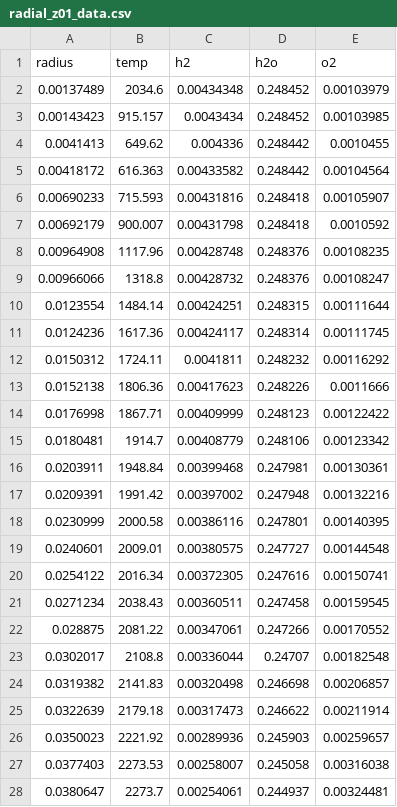
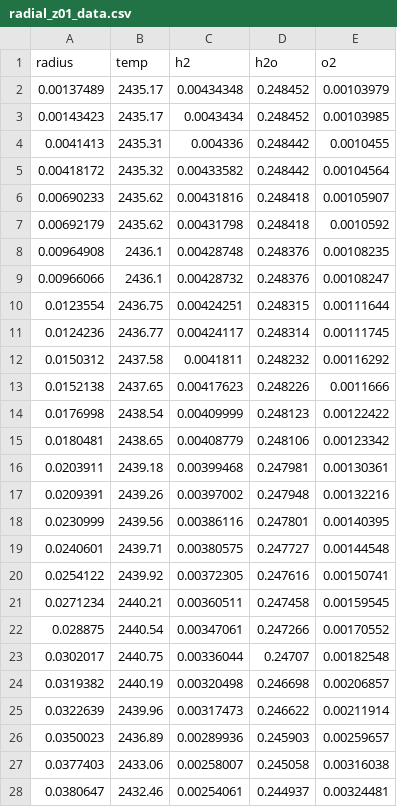
Before and after one commit to avighnad/paper26_final, a CSV file: radial_z01_data.csv, drawn as a sheet; only a part is shown; the diff covers the shown part only.

```diff
--- a/radial_z01_data.csv
+++ b/radial_z01_data.csv
@@ -1,28 +1,28 @@
 radius,temp,h2,h2o,o2,,,
-0.00137489,2034.6,0.00434348,0.248452,0.00103979,,,
-0.00143423,915.157,0.0043434,0.248452,0.00103985,,,
-0.0041413,649.62,0.004336,0.248442,0.0010455,,,
-0.00418172,616.363,0.00433582,0.248442,0.00104564,,,
-0.00690233,715.593,0.00431816,0.248418,0.00105907,,,
-0.00692179,900.007,0.00431798,0.248418,0.0010592,,,
-0.00964908,1117.96,0.00428748,0.248376,0.00108235,,,
-0.00966066,1318.8,0.00428732,0.248376,0.00108247,,,
-0.0123554,1484.14,0.00424251,0.248315,0.00111644,,,
-0.0124236,1617.36,0.00424117,0.248314,0.00111745,,,
-0.0150312,1724.11,0.0041811,0.248232,0.00116292,,,
-0.0152138,1806.36,0.00417623,0.248226,0.0011666,,,
-0.0176998,1867.71,0.00409999,0.248123,0.00122422,,,
-0.0180481,1914.7,0.00408779,0.248106,0.00123342,,,
-0.0203911,1948.84,0.00399468,0.247981,0.00130361,,,
-0.0209391,1991.42,0.00397002,0.247948,0.00132216,,,
-0.0230999,2000.58,0.00386116,0.247801,0.00140395,,,
-0.0240601,2009.01,0.00380575,0.247727,0.00144548,,,
-0.0254122,2016.34,0.00372305,0.247616,0.00150741,,,
-0.0271234,2038.43,0.00360511,0.247458,0.00159545,,,
-0.028875,2081.22,0.00347061,0.247266,0.00170552,,,
-0.0302017,2108.8,0.00336044,0.24707,0.00182548,,,
-0.0319382,2141.83,0.00320498,0.246698,0.00206857,,,
-0.0322639,2179.18,0.00317473,0.246622,0.00211914,,,
-0.0350023,2221.92,0.00289936,0.245903,0.00259657,,,
-0.0377403,2273.53,0.00258007,0.245058,0.00316038,,,
-0.0380647,2273.7,0.00254061,0.244937,0.00324481,,,
+0.00137489,2435.17,0.00434348,0.248452,0.00103979,,,
+0.00143423,2435.17,0.0043434,0.248452,0.00103985,,,
+0.0041413,2435.31,0.004336,0.248442,0.0010455,,,
+0.00418172,2435.32,0.00433582,0.248442,0.00104564,,,
+0.00690233,2435.62,0.00431816,0.248418,0.00105907,,,
+0.00692179,2435.62,0.00431798,0.248418,0.0010592,,,
+0.00964908,2436.1,0.00428748,0.248376,0.00108235,,,
+0.00966066,2436.1,0.00428732,0.248376,0.00108247,,,
+0.0123554,2436.75,0.00424251,0.248315,0.00111644,,,
+0.0124236,2436.77,0.00424117,0.248314,0.00111745,,,
+0.0150312,2437.58,0.0041811,0.248232,0.00116292,,,
+0.0152138,2437.65,0.00417623,0.248226,0.0011666,,,
+0.0176998,2438.54,0.00409999,0.248123,0.00122422,,,
+0.0180481,2438.65,0.00408779,0.248106,0.00123342,,,
+0.0203911,2439.18,0.00399468,0.247981,0.00130361,,,
+0.0209391,2439.26,0.00397002,0.247948,0.00132216,,,
+0.0230999,2439.56,0.00386116,0.247801,0.00140395,,,
+0.0240601,2439.71,0.00380575,0.247727,0.00144548,,,
+0.0254122,2439.92,0.00372305,0.247616,0.00150741,,,
+0.0271234,2440.21,0.00360511,0.247458,0.00159545,,,
+0.028875,2440.54,0.00347061,0.247266,0.00170552,,,
+0.0302017,2440.75,0.00336044,0.24707,0.00182548,,,
+0.0319382,2440.19,0.00320498,0.246698,0.00206857,,,
+0.0322639,2439.96,0.00317473,0.246622,0.00211914,,,
+0.0350023,2436.89,0.00289936,0.245903,0.00259657,,,
+0.0377403,2433.06,0.00258007,0.245058,0.00316038,,,
+0.0380647,2432.46,0.00254061,0.244937,0.00324481,,,
```
Also changed, not shown: 40 edited cells elsewhere in this file, 3 other files.
